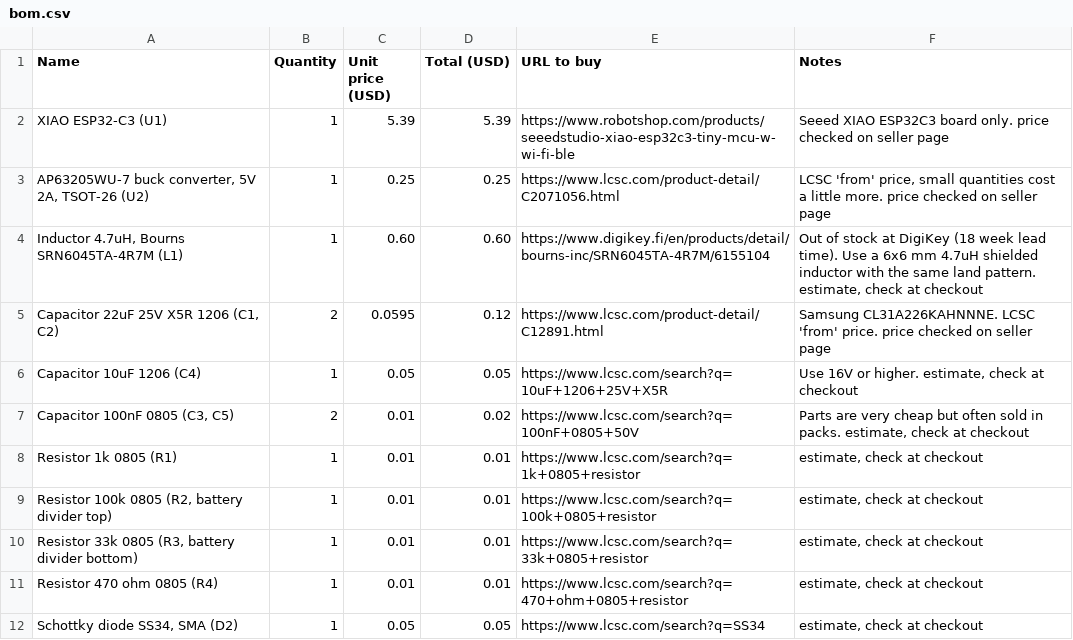
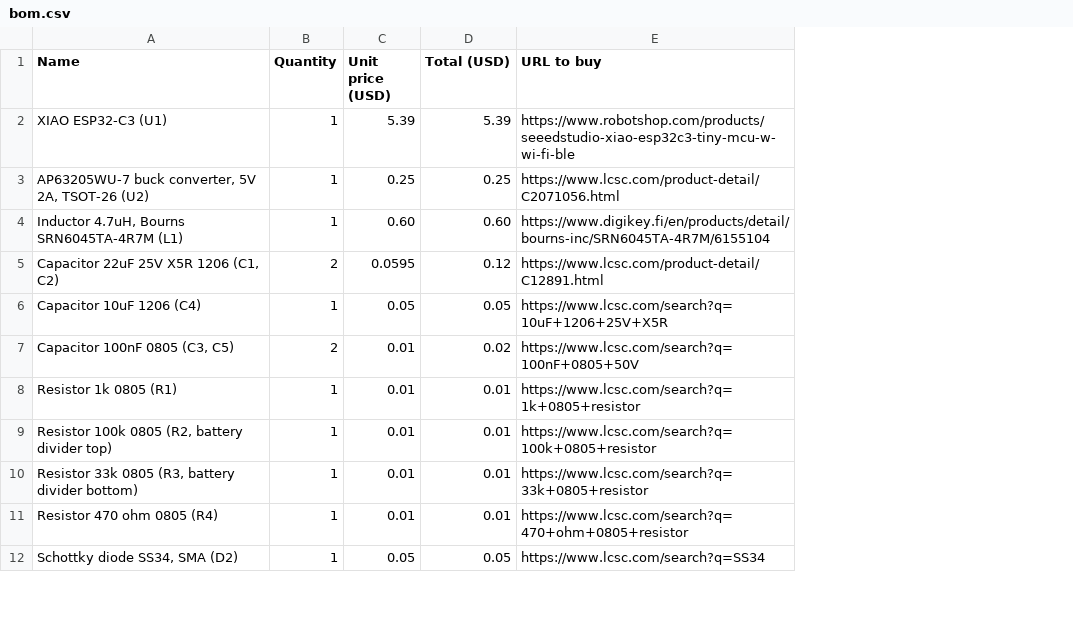
Before and after one commit to AYUSH-pro-grammer/poromodo, a CSV file: bom.csv, drawn as a sheet; only a part is shown; the diff names each change by its address in the sheet, - before the commit and + after, or states it on an @@ line.

```diff
--- a/bom.csv
+++ b/bom.csv
-column F (Notes), rows 2-12: Seeed XIAO ESP32C3 board only. price checked on seller page | LCSC 'from' price, small quantities cost a little more. price checked on seller page | Out of stock at DigiKey (18 week lead time). Use a 6x6 mm 4.7uH shielded inductor with the same land pattern. estimate, check at checkout | Samsung CL31A226KAHNNNE. LCSC 'from' price. price checked on seller page | Use 16V or higher. estimate, check at checkout | Parts are very cheap but often sold in packs. estimate, check at checkout | estimate, check at checkout | estimate, check at checkout | estimate, check at checkout | estimate, check at checkout | estimate, check at checkout
```
Also changed, not shown: 1 other file.
